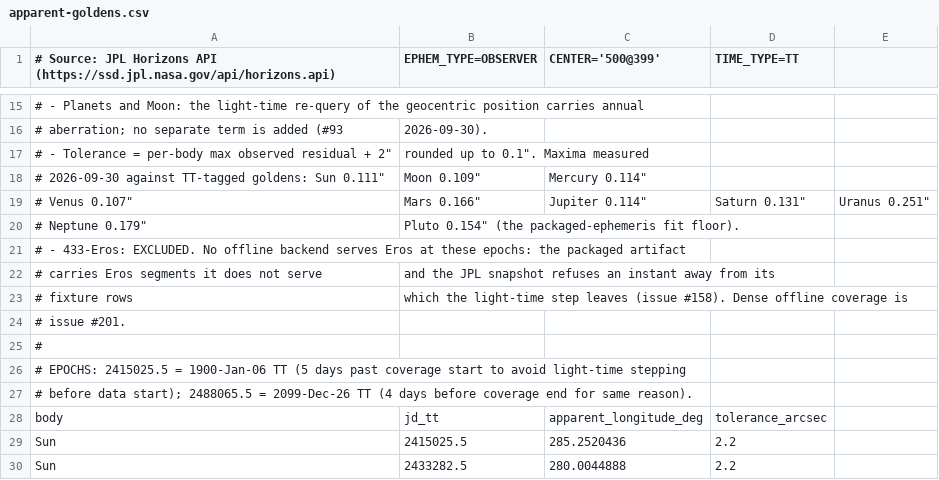
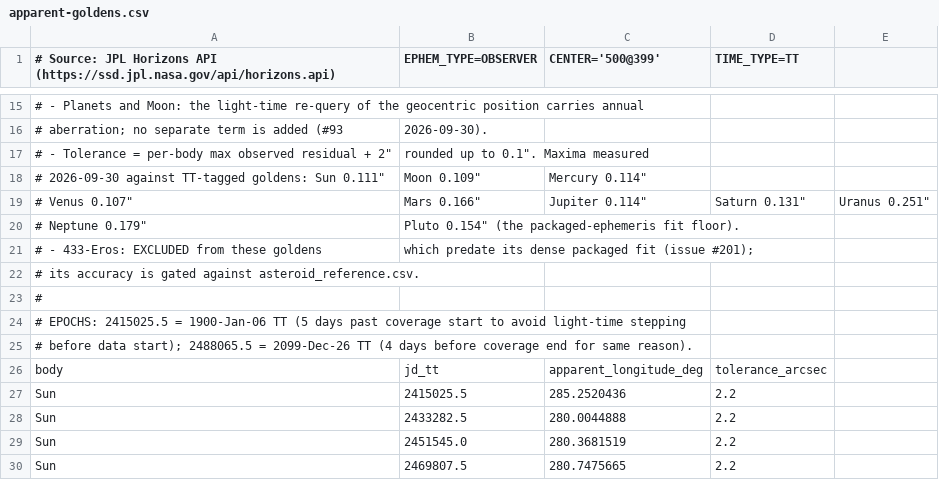
Before and after one commit to rahulmutt/pleiades, a CSV file: crates/pleiades-validate/data/apparent-goldens.csv, drawn as a sheet; only a part is shown, gaps mark what is left out; the shorter side is filled out with more unchanged rows.

```diff
--- a/crates/pleiades-validate/data/apparent-goldens.csv
+++ b/crates/pleiades-validate/data/apparent-goldens.csv
@@ -20,6 +20,4 @@
 #     Neptune 0.179", Pluto 0.154" (the packaged-ephemeris fit floor).
-#   - 433-Eros: EXCLUDED. No offline backend serves Eros at these epochs: the packaged artifact
-#     carries Eros segments it does not serve, and the JPL snapshot refuses an instant away from its
-#     fixture rows, which the light-time step leaves (issue #158). Dense offline coverage is
-#     issue #201.
+#   - 433-Eros: EXCLUDED from these goldens, which predate its dense packaged fit (issue #201);
+#     its accuracy is gated against asteroid_reference.csv.
 #
```
Also changed, not shown: crates/pleiades-jpl/data/corpus/asteroid_reference.csv, 53 other files.
